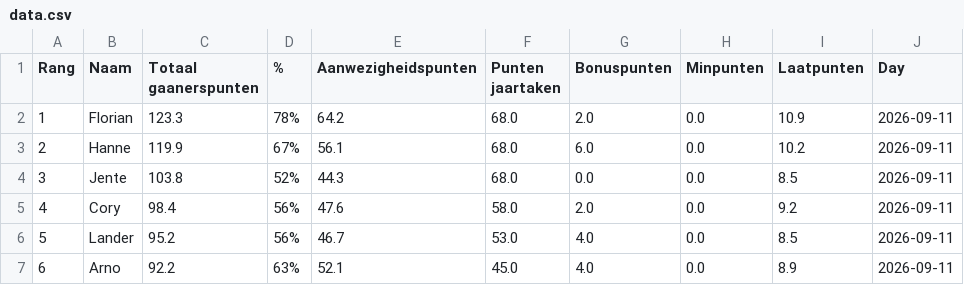
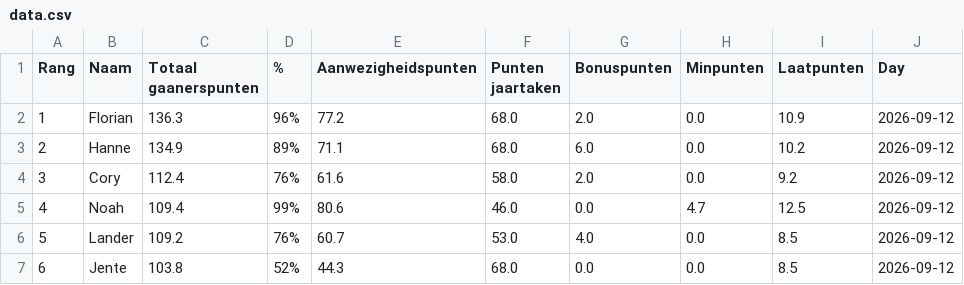
Before and after one commit to Buddidon/Gaanerslijst_tracker, a CSV file: data.csv, drawn as a sheet; only a part is shown; the diff covers the shown part only.

```diff
--- a/data.csv
+++ b/data.csv
@@ -1,7 +1,7 @@
 Rang,Naam,Totaal gaanerspunten,% ,Aanwezigheidspunten,Punten jaartaken ,Bonuspunten,Minpunten,Laatpunten,Day
-1,Florian,123.3,78%,64.2,68.0,2.0,0.0,10.9,2026-09-11
-2,Hanne,119.9,67%,56.1,68.0,6.0,0.0,10.2,2026-09-11
-3,Jente,103.8,52%,44.3,68.0,0.0,0.0,8.5,2026-09-11
-4,Cory,98.4,56%,47.6,58.0,2.0,0.0,9.2,2026-09-11
-5,Lander,95.2,56%,46.7,53.0,4.0,0.0,8.5,2026-09-11
-6,Arno,92.2,63%,52.1,45.0,4.0,0.0,8.9,2026-09-11
+1,Florian,136.3,96%,77.2,68.0,2.0,0.0,10.9,2026-09-12
+2,Hanne,134.9,89%,71.1,68.0,6.0,0.0,10.2,2026-09-12
+3,Cory,112.4,76%,61.6,58.0,2.0,0.0,9.2,2026-09-12
+4,Noah,109.4,99%,80.6,46.0,0.0,4.7,12.5,2026-09-12
+5,Lander,109.2,76%,60.7,53.0,4.0,0.0,8.5,2026-09-12
+6,Jente,103.8,52%,44.3,68.0,0.0,0.0,8.5,2026-09-12
```
Also changed, not shown: 1 added row, 1 removed row and 88 edited cells elsewhere in this file, history_file.csv, 1 other file.
